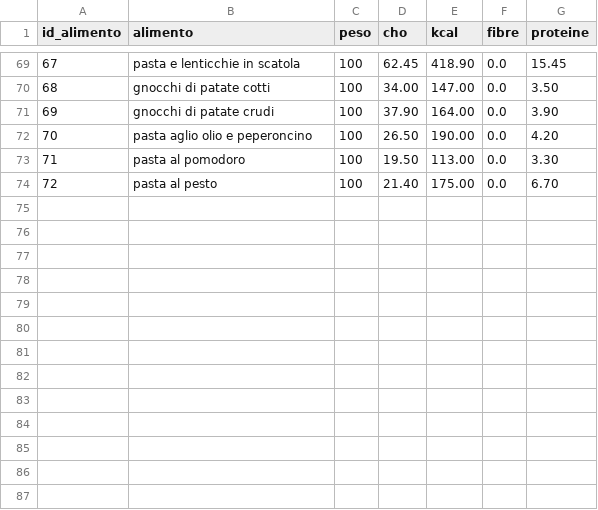
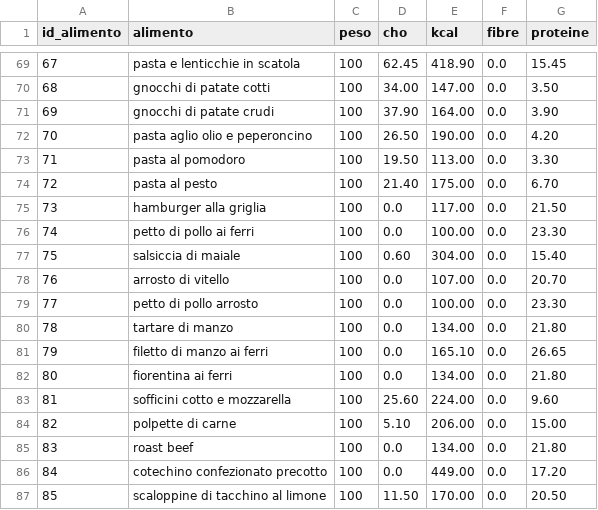
Before and after one commit to Gabriele224/diarioalimentarestreamlit, a CSV file: DAlimentiStreamlit/diarioalimenti.csv, drawn as a sheet; only a part is shown, gaps mark what is left out.

Commit message:
Update diarioalimenti.csv

```diff
--- a/DAlimentiStreamlit/diarioalimenti.csv
+++ b/DAlimentiStreamlit/diarioalimenti.csv
@@ -74 +74,14 @@
 72,pasta al pesto,100,21.40,175.00,0.0,6.70
+73,hamburger alla griglia,100,0.0,117.00,0.0,21.50
+74,petto di pollo ai ferri,100,0.0,100.00,0.0,23.30
+75,salsiccia di maiale,100,0.60,304.00,0.0,15.40
+76,arrosto di vitello,100,0.0,107.00,0.0,20.70
+77,petto di pollo arrosto,100,0.0,100.00,0.0,23.30
+78,tartare di manzo,100,0.0,134.00,0.0,21.80
+79,filetto di manzo ai ferri,100,0.0,165.10,0.0,26.65
+80,fiorentina ai ferri,100,0.0,134.00,0.0,21.80
+81,sofficini cotto e mozzarella,100,25.60,224.00,0.0,9.60
+82,polpette di carne,100,5.10,206.00,0.0,15.00
+83,roast beef,100,0.0,134.00,0.0,21.80
+84,cotechino confezionato precotto,100,0.0,449.00,0.0,17.20
+85,scaloppine di tacchino al limone,100,11.50,170.00,0.0,20.50
```
